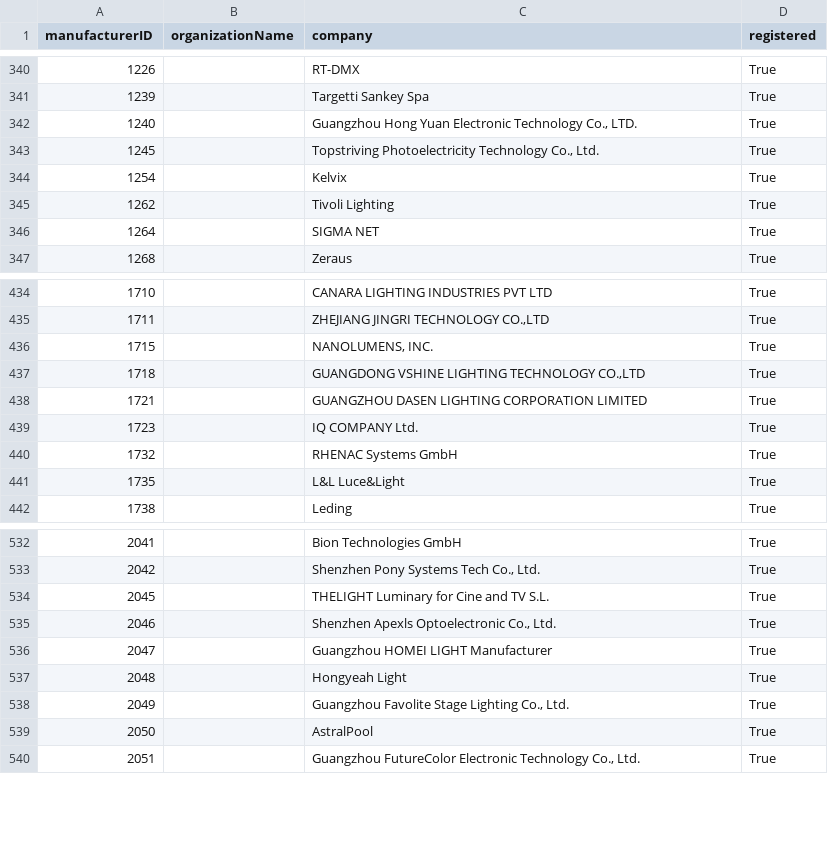
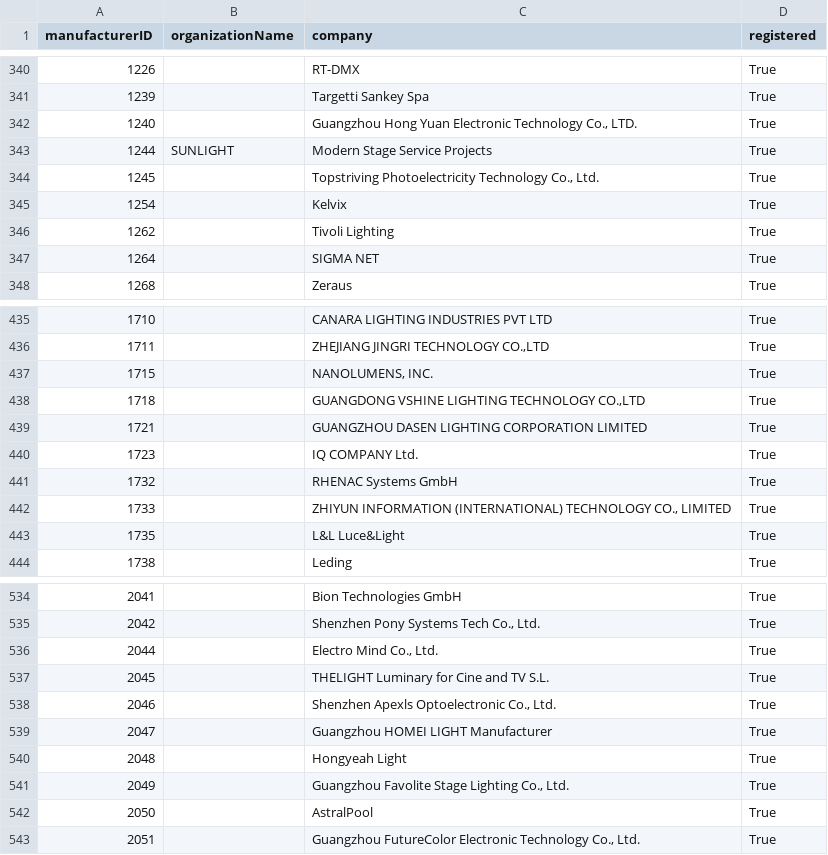
Before and after one commit to marcusbirkin/ESTA_MFCTRIDS, a CSV file: esta_mfcrids.csv, drawn as a sheet; only a part is shown, gaps mark what is left out; the diff names each change by its address in the sheet, - before the commit and + after, or states it on an @@ line.

```diff
--- a/esta_mfcrids.csv
+++ b/esta_mfcrids.csv
+row 343: 1244 | SUNLIGHT | Modern Stage Service Projects | True
+row 442: 1733 |  | ZHIYUN INFORMATION (INTERNATIONAL) TECHNOLOGY CO., LIMITED | True
+row 536: 2044 |  | Electro Mind Co., Ltd. | True
```
